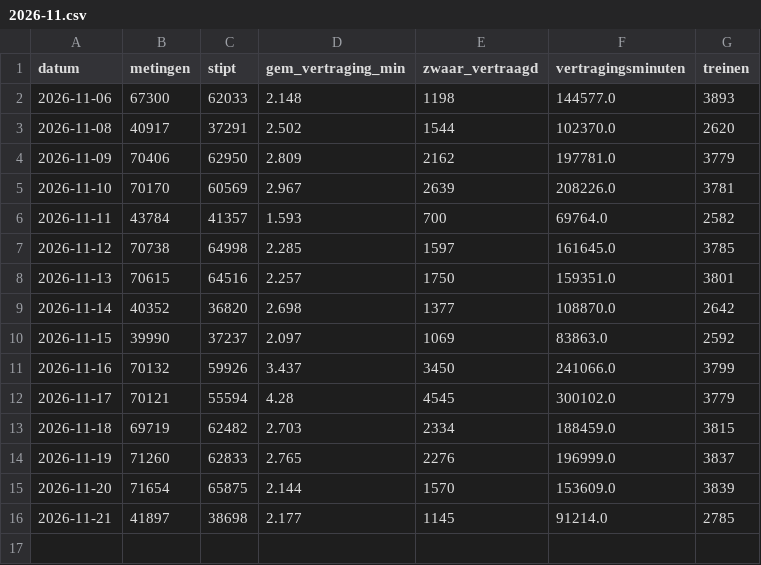
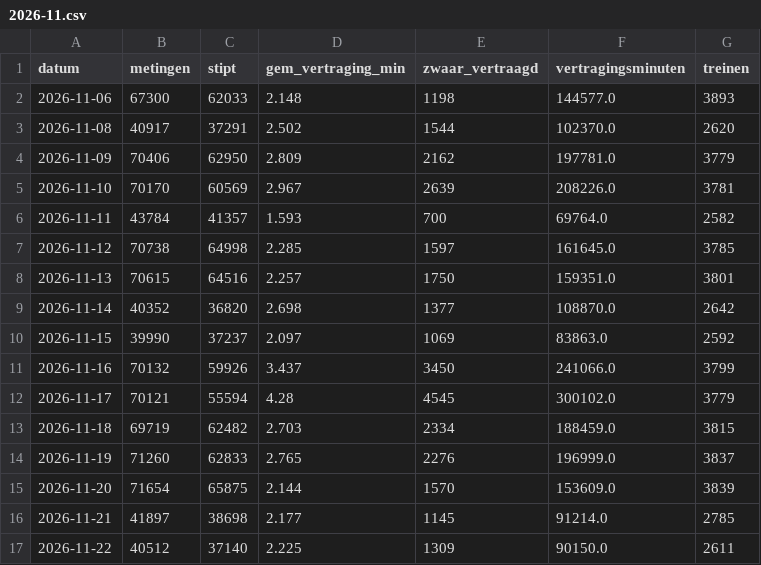
Before and after one commit to BadaninaAnna/treinstiptheid-belgie, a CSV file: data/dag/dag_nationaal/2026-11.csv, drawn as a sheet.

```diff
--- a/data/dag/dag_nationaal/2026-11.csv
+++ b/data/dag/dag_nationaal/2026-11.csv
@@ -16 +16,2 @@ datum,metingen,stipt,gem_vertraging_min,zwaar_vertraagd,vertragingsminuten,trein
 2026-11-21,41897,38698,2.177,1145,91214.0,2785
+2026-11-22,40512,37140,2.225,1309,90150.0,2611
```
Also changed, not shown: data/dag/dag_relatie/2026-11.csv, 4 other files.
